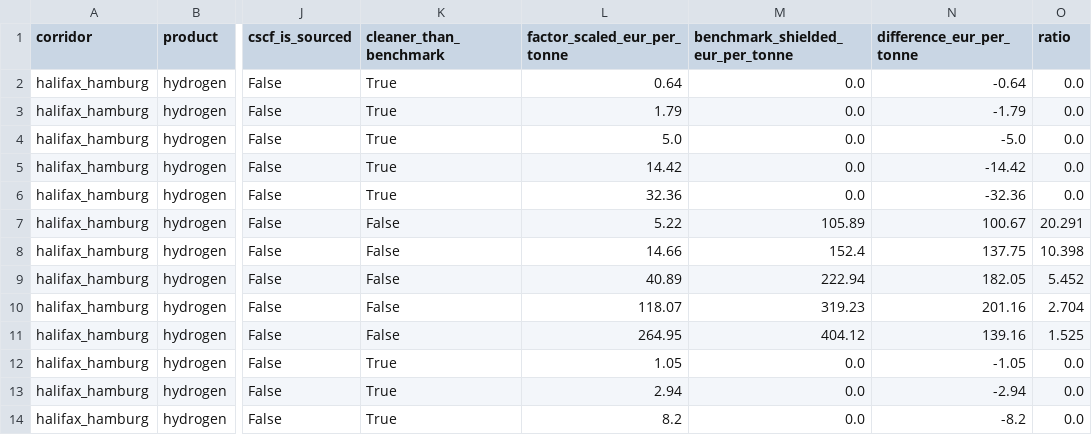
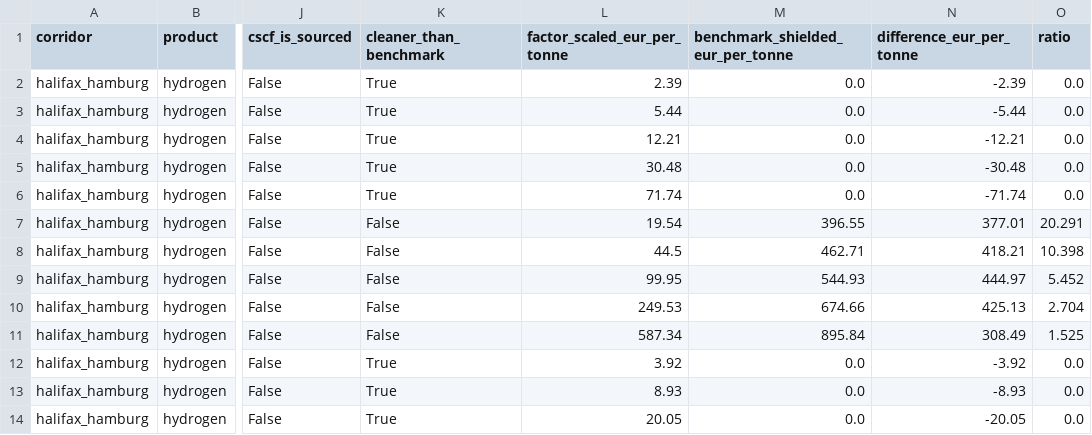
Before and after one commit to Samir-Abuisneneh/cbam-dashboard, a CSV file: cbam_model/outputs/cbam_mechanism_comparison.csv, drawn as a sheet; only a part is shown, gaps mark what is left out; the diff covers the shown part only; the diff names each change by its address in the sheet, - before the commit and + after, or states it on an @@ line.

```diff
--- a/cbam_model/outputs/cbam_mechanism_comparison.csv
+++ b/cbam_model/outputs/cbam_mechanism_comparison.csv
-L2 (factor_scaled_eur_per_tonne): 0.64
+L2 (factor_scaled_eur_per_tonne): 2.39
-N2 (difference_eur_per_tonne): -0.64
+N2 (difference_eur_per_tonne): -2.39
-L3 (factor_scaled_eur_per_tonne): 1.79
+L3 (factor_scaled_eur_per_tonne): 5.44
-N3 (difference_eur_per_tonne): -1.79
+N3 (difference_eur_per_tonne): -5.44
-L4 (factor_scaled_eur_per_tonne): 5.0
+L4 (factor_scaled_eur_per_tonne): 12.21
-N4 (difference_eur_per_tonne): -5.0
+N4 (difference_eur_per_tonne): -12.21
-L5 (factor_scaled_eur_per_tonne): 14.42
+L5 (factor_scaled_eur_per_tonne): 30.48
-N5 (difference_eur_per_tonne): -14.42
+N5 (difference_eur_per_tonne): -30.48
-L6 (factor_scaled_eur_per_tonne): 32.36
+L6 (factor_scaled_eur_per_tonne): 71.74
-N6 (difference_eur_per_tonne): -32.36
+N6 (difference_eur_per_tonne): -71.74
-L7 (factor_scaled_eur_per_tonne): 5.22
+L7 (factor_scaled_eur_per_tonne): 19.54
-M7 (benchmark_shielded_eur_per_tonne): 105.89
+M7 (benchmark_shielded_eur_per_tonne): 396.55
-N7 (difference_eur_per_tonne): 100.67
+N7 (difference_eur_per_tonne): 377.01
-L8 (factor_scaled_eur_per_tonne): 14.66
+L8 (factor_scaled_eur_per_tonne): 44.5
-M8 (benchmark_shielded_eur_per_tonne): 152.4
+M8 (benchmark_shielded_eur_per_tonne): 462.71
-N8 (difference_eur_per_tonne): 137.75
+N8 (difference_eur_per_tonne): 418.21
-L9 (factor_scaled_eur_per_tonne): 40.89
+L9 (factor_scaled_eur_per_tonne): 99.95
-M9 (benchmark_shielded_eur_per_tonne): 222.94
+M9 (benchmark_shielded_eur_per_tonne): 544.93
-N9 (difference_eur_per_tonne): 182.05
+N9 (difference_eur_per_tonne): 444.97
-L10 (factor_scaled_eur_per_tonne): 118.07
+L10 (factor_scaled_eur_per_tonne): 249.53
-M10 (benchmark_shielded_eur_per_tonne): 319.23
+M10 (benchmark_shielded_eur_per_tonne): 674.66
-N10 (difference_eur_per_tonne): 201.16
+N10 (difference_eur_per_tonne): 425.13
-L11 (factor_scaled_eur_per_tonne): 264.95
+L11 (factor_scaled_eur_per_tonne): 587.34
-M11 (benchmark_shielded_eur_per_tonne): 404.12
+M11 (benchmark_shielded_eur_per_tonne): 895.84
-N11 (difference_eur_per_tonne): 139.16
+N11 (difference_eur_per_tonne): 308.49
-L12 (factor_scaled_eur_per_tonne): 1.05
+L12 (factor_scaled_eur_per_tonne): 3.92
-N12 (difference_eur_per_tonne): -1.05
+N12 (difference_eur_per_tonne): -3.92
-L13 (factor_scaled_eur_per_tonne): 2.94
+L13 (factor_scaled_eur_per_tonne): 8.93
-N13 (difference_eur_per_tonne): -2.94
+N13 (difference_eur_per_tonne): -8.93
-L14 (factor_scaled_eur_per_tonne): 8.2
+L14 (factor_scaled_eur_per_tonne): 20.05
-N14 (difference_eur_per_tonne): -8.2
+N14 (difference_eur_per_tonne): -20.05
```
Also changed, not shown: 59 edited cells elsewhere in this file, cbam_model/outputs/compliance_sensitivity_sweep.csv, cbam_model/outputs/corridor_cost_comparison.csv, 12 other files.
